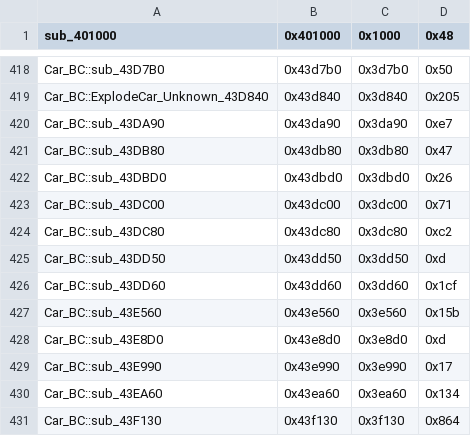
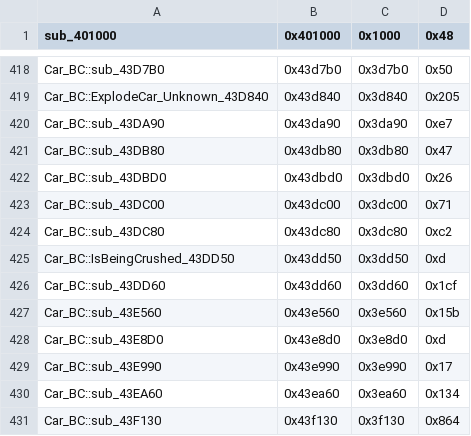
Before and after one commit to CriminalRETeam/gta2_re, a CSV file: Scripts/bin_comp/og_function_data_v105.csv, drawn as a sheet; only a part is shown, gaps mark what is left out.

Commit message:
match Car_BC::IsBeingCrushed_43DD50

```diff
--- a/Scripts/bin_comp/og_function_data_v105.csv
+++ b/Scripts/bin_comp/og_function_data_v105.csv
@@ -424,3 +424,3 @@ Car_BC::sub_43DC00,0x43dc00,0x3dc00,0x71
 Car_BC::sub_43DC80,0x43dc80,0x3dc80,0xc2
-Car_BC::sub_43DD50,0x43dd50,0x3dd50,0xd
+Car_BC::IsBeingCrushed_43DD50,0x43dd50,0x3dd50,0xd
 Car_BC::sub_43DD60,0x43dd60,0x3dd60,0x1cf
```
Also changed, not shown: 4 other files.
